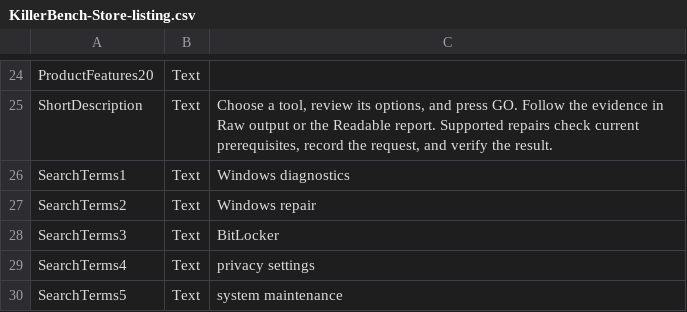
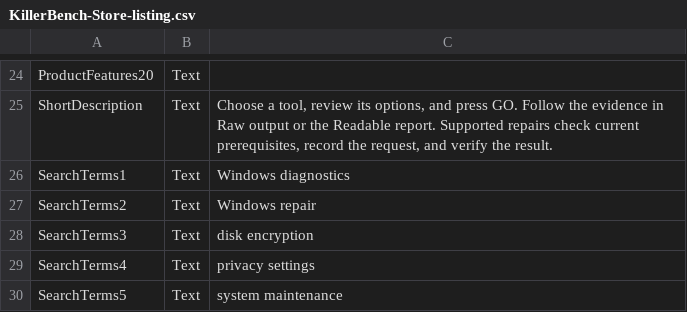
Before and after one commit to SteveTheKiller/KillerBench, a CSV file: store/KillerBench-Store-listing.csv, drawn as a sheet; only a part is shown, gaps mark what is left out.

Commit message:
v1.0.0: Replace the BitLocker Store search term with disk encryption

```diff
--- a/store/KillerBench-Store-listing.csv
+++ b/store/KillerBench-Store-listing.csv
@@ -48,3 +48,3 @@ SearchTerms1,Text,Windows diagnostics
 SearchTerms2,Text,Windows repair
-SearchTerms3,Text,BitLocker
+SearchTerms3,Text,disk encryption
 SearchTerms4,Text,privacy settings
```
